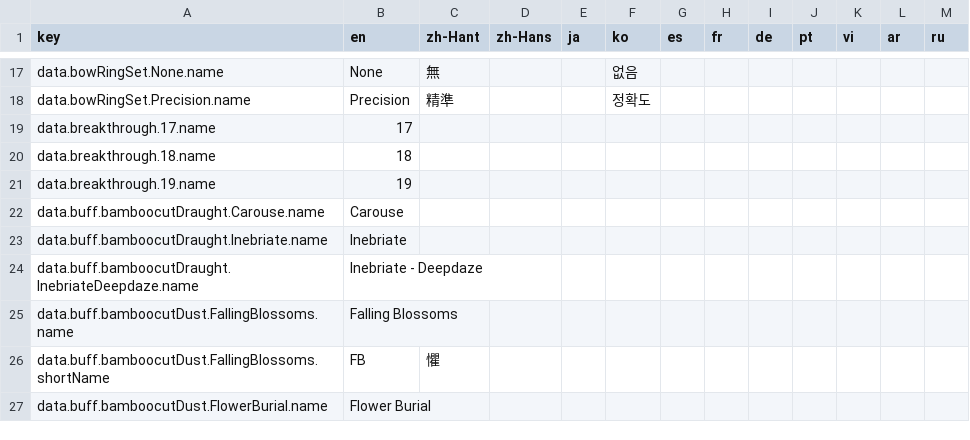
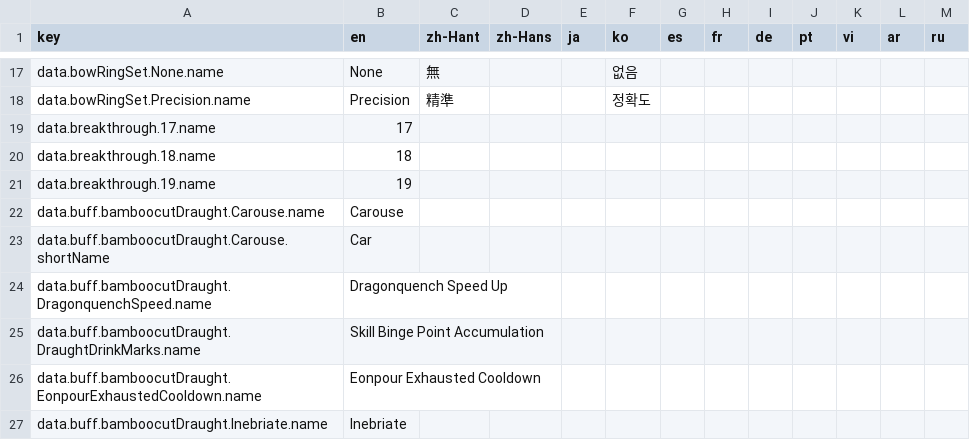
Before and after one commit to greydust/where-builds-meet, a CSV file: locales/translations.csv, drawn as a sheet; only a part is shown, gaps mark what is left out; the shorter side is filled out with more unchanged rows; the diff covers the shown part only; the diff names each change by its address in the sheet, - before the commit and + after, or states it on an @@ line.

Commit message:
Add Draught builds and the one-minute dummy rotation
Model Binge, Deepdaze attacks, and Drunkslay settlement so Draught presets can be compared against an audited damage baseline.

```diff
--- a/locales/translations.csv
+++ b/locales/translations.csv
+row 23: data.buff.bamboocutDraught.Carouse.shortName | Car
+row 24: data.buff.bamboocutDraught.DragonquenchSpeed.name | Dragonquench Speed Up
+row 25: data.buff.bamboocutDraught.DraughtDrinkMarks.name | Skill Binge Point Accumulation
+row 26: data.buff.bamboocutDraught.EonpourExhaustedCooldown.name | Eonpour Exhausted Cooldown
```
Also changed, not shown: 54 added rows elsewhere in this file, 46 other files.
